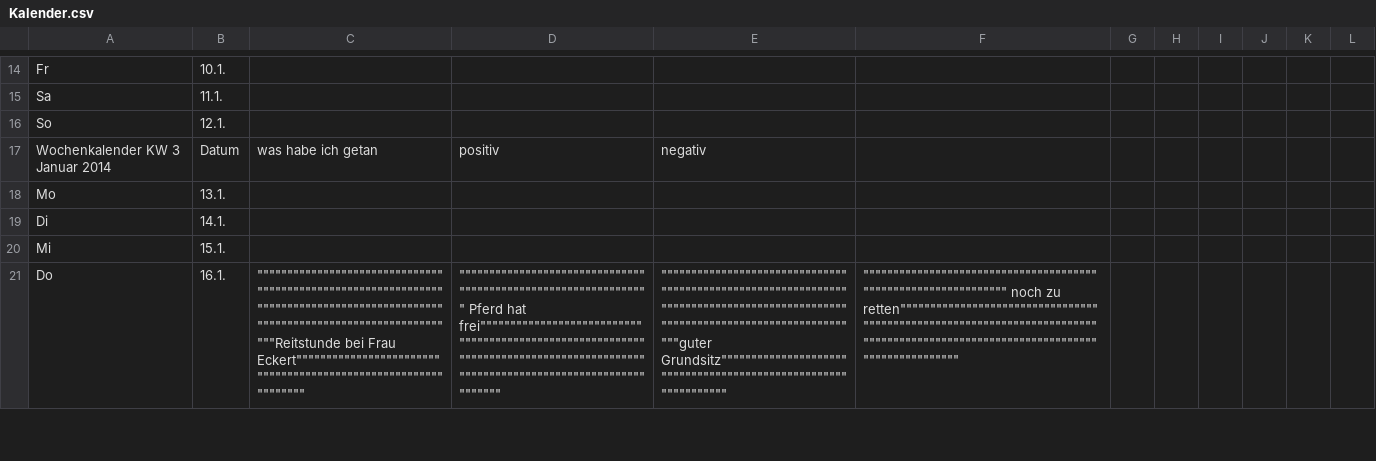
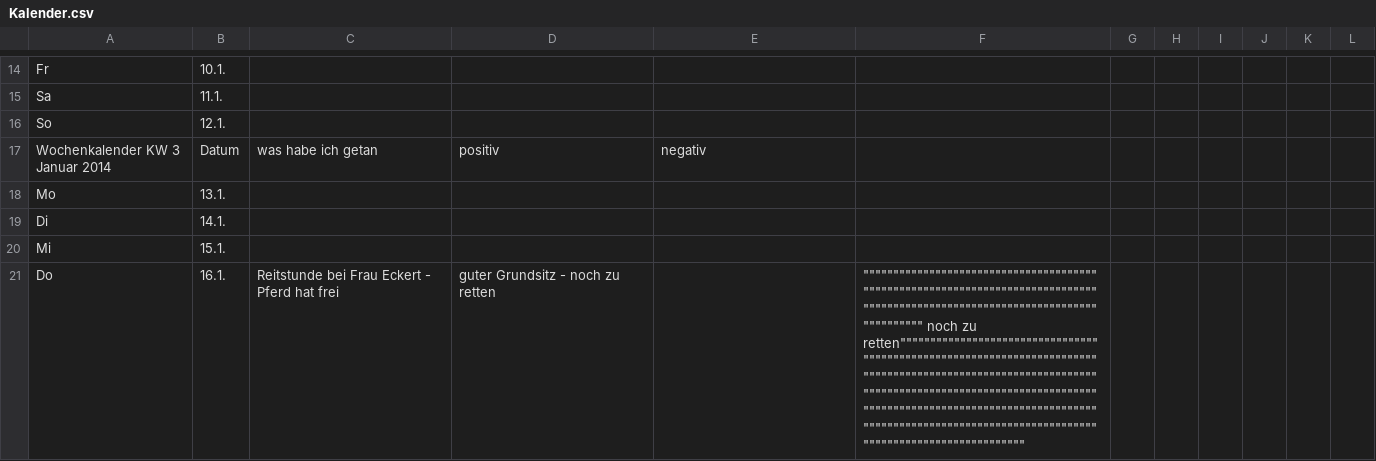
Before and after one commit to Kaschina/Reitunterricht, a CSV file: Kalender.csv, drawn as a sheet; only a part is shown, gaps mark what is left out; the diff covers the shown part only; the diff names each change by its address in the sheet, - before the commit and + after, or states it on an @@ line.

Commit message:
update

```diff
--- a/Kalender.csv
+++ b/Kalender.csv
-C21: """""""""""""""""""""""""""""""""""""""""""""""""""""""""""""""""""""""""""""""""""""""""""""""""""""""""""""""""""""""""""""""Reitstunde bei Frau Eckert"""""""""""""""""""""""""""""""""""""""""""""""""""""""""""""""
+C21: Reitstunde bei Frau Eckert - Pferd hat frei
-D21: """"""""""""""""""""""""""""""""""""""""""""""""""""""""""""""" Pferd hat frei"""""""""""""""""""""""""""""""""""""""""""""""""""""""""""""""""""""""""""""""""""""""""""""""""""""""""""""""""""""""""""""""
+D21: guter Grundsitz - noch zu retten
-E21: """""""""""""""""""""""""""""""""""""""""""""""""""""""""""""""""""""""""""""""""""""""""""""""""""""""""""""""""""""""""""""""guter Grundsitz"""""""""""""""""""""""""""""""""""""""""""""""""""""""""""""""
+E21: (empty)
-F21: """"""""""""""""""""""""""""""""""""""""""""""""""""""""""""""" noch zu retten"""""""""""""""""""""""""""""""""""""""""""""""""""""""""""""""""""""""""""""""""""""""""""""""""""""""""""""""""""""""""""""""
+F21: """"""""""""""""""""""""""""""""""""""""""""""""""""""""""""""""""""""""""""""""""""""""""""""""""""""""""""""""""""""""""""""" noch zu retten"""""""""""""""""""""""""""""""""""""""""""""""""""""""""""""""""""""""""""""""""""""""""""""""""""""""""""""""""""""""""""""""""""""""""""""""""""""""""""""""""""""""""""""""""""""""""""""""""""""""""""""""""""""""""""""""""""""""""""""""""""""""""""""""
```
Also changed, not shown: 6 edited cells elsewhere in this file.
